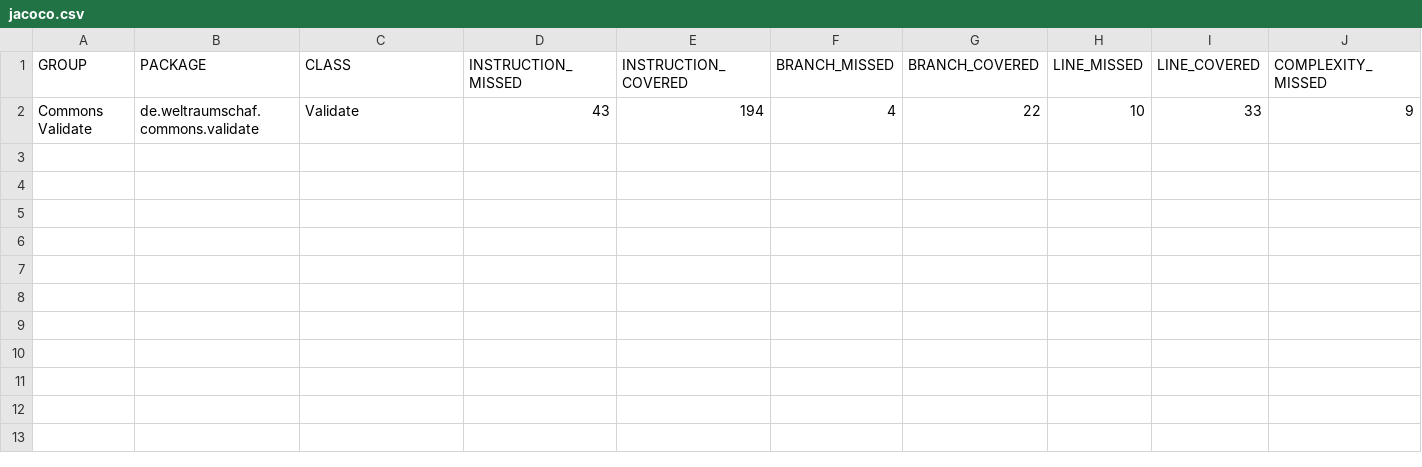
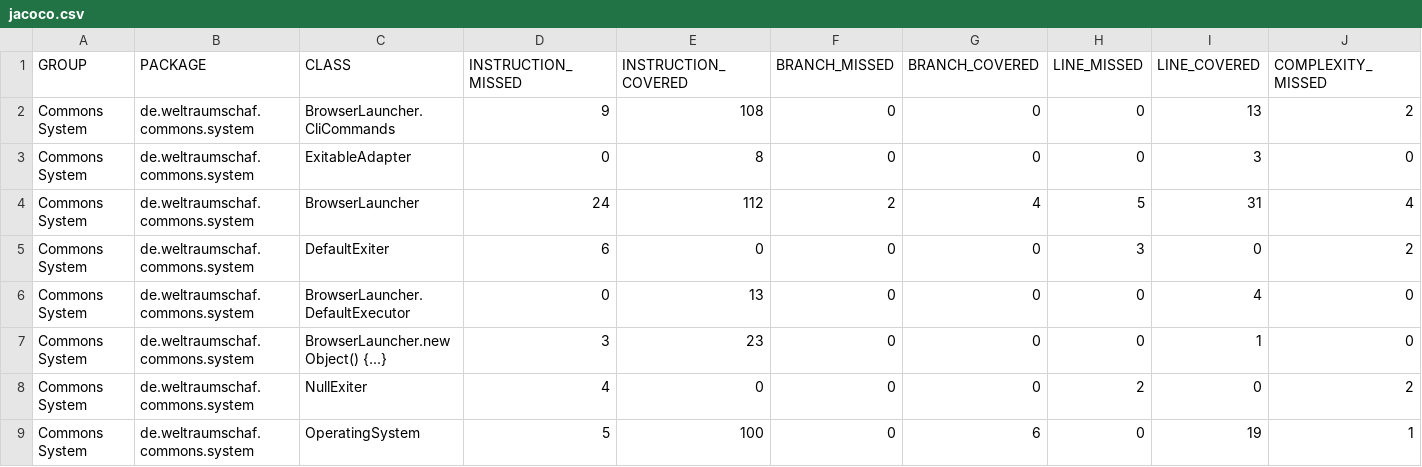
Before and after one commit to Weltraumschaf/organization, a CSV file: jacoco/jacoco.csv, drawn as a sheet; only a part is shown; removed rows and columns are numbered as before the commit, all else as after; rows hold the shown columns only; the diff names each change by its address in the sheet, - before the commit and + after, or states it on an @@ line.

```diff
--- a/jacoco/jacoco.csv
+++ b/jacoco/jacoco.csv
-row 2: Commons Validate | de.weltraumschaf.commons.validate | Validate | 43 | 194 | 4 | 22 | 10 | 33 | 9
+row 2: Commons System | de.weltraumschaf.commons.system | BrowserLauncher.CliCommands | 9 | 108 | 0 | 0 | 0 | 13 | 2
+row 3: Commons System | de.weltraumschaf.commons.system | ExitableAdapter | 0 | 8 | 0 | 0 | 0 | 3 | 0
+row 4: Commons System | de.weltraumschaf.commons.system | BrowserLauncher | 24 | 112 | 2 | 4 | 5 | 31 | 4
+row 5: Commons System | de.weltraumschaf.commons.system | DefaultExiter | 6 | 0 | 0 | 0 | 3 | 0 | 2
+row 6: Commons System | de.weltraumschaf.commons.system | BrowserLauncher.DefaultExecutor | 0 | 13 | 0 | 0 | 0 | 4 | 0
+row 7: Commons System | de.weltraumschaf.commons.system | BrowserLauncher.new Object() {...} | 3 | 23 | 0 | 0 | 0 | 1 | 0
+row 8: Commons System | de.weltraumschaf.commons.system | NullExiter | 4 | 0 | 0 | 0 | 2 | 0 | 2
+row 9: Commons System | de.weltraumschaf.commons.system | OperatingSystem | 5 | 100 | 0 | 6 | 0 | 19 | 1
```
Also changed, not shown: 7 other files.
